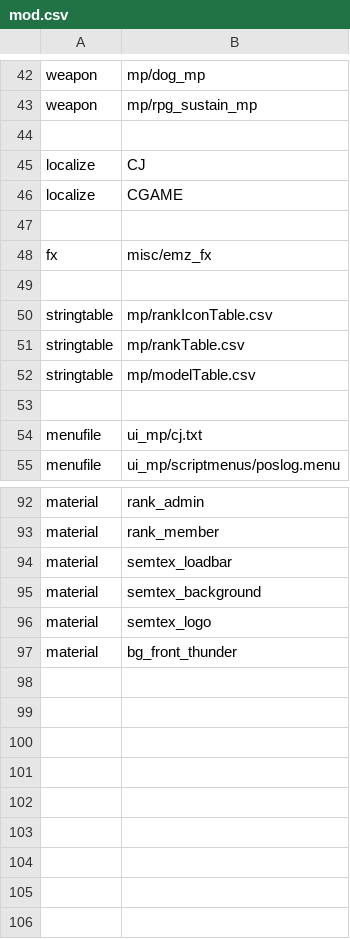
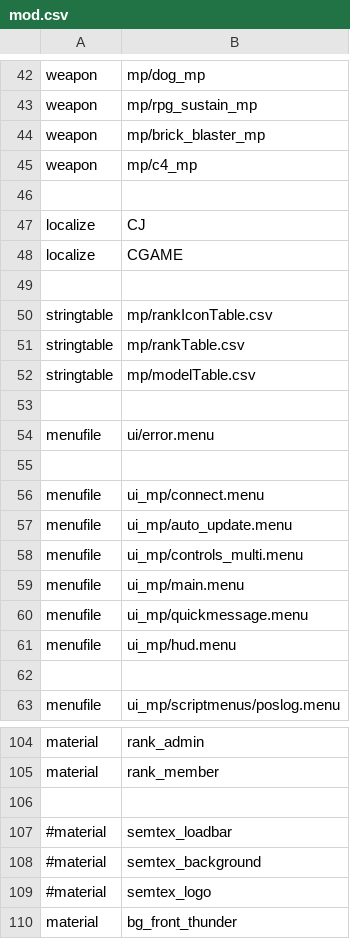
Before and after one commit to kristiandz/ebc-cj, a CSV file: mod.csv, drawn as a sheet; only a part is shown, gaps mark what is left out; the diff covers the shown part only.

Commit message:
Menu load changed
Removed the text file loading and move everything to the mod.csv file.

```diff
--- a/mod.csv
+++ b/mod.csv
@@ -43,2 +43,4 @@ weapon,mp/dog_mp
 weapon,mp/rpg_sustain_mp
+weapon,mp/brick_blaster_mp
+weapon,mp/c4_mp
 
@@ -46,4 +48,2 @@ localize,CJ
 localize,CGAME
-
-fx,misc/emz_fx
 
@@ -53,3 +53,11 @@ stringtable,mp/modelTable.csv
 
-menufile,ui_mp/cj.txt
+menufile,ui/error.menu
+	
+menufile,ui_mp/connect.menu
+menufile,ui_mp/auto_update.menu
+menufile,ui_mp/controls_multi.menu
+menufile,ui_mp/main.menu
+menufile,ui_mp/quickmessage.menu
+menufile,ui_mp/hud.menu
+
 menufile,ui_mp/scriptmenus/poslog.menu
@@ -93,5 +105,6 @@ material,rank_admin
 material,rank_member
-material,semtex_loadbar
-material,semtex_background
-material,semtex_logo
+
+#material,semtex_loadbar
+#material,semtex_background
+#material,semtex_logo
 material,bg_front_thunder
```
Also changed, not shown: 4 added rows elsewhere in this file, 1 other file.
